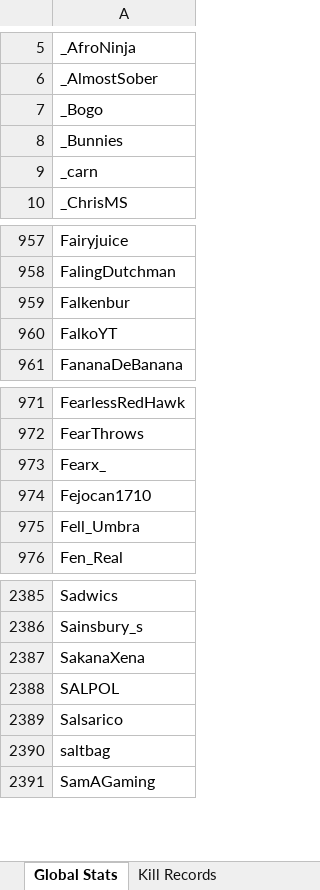
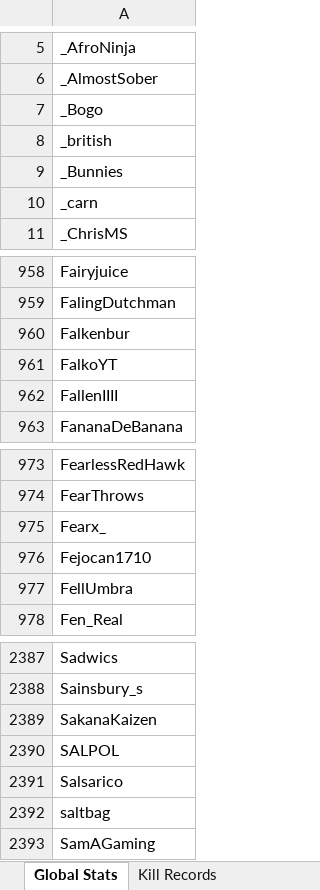
Before and after one commit to brodator-uhc/GlobalStats, an Excel workbook: Global_Stats.xlsx, sheet Global Stats, drawn as a sheet; only a part is shown, gaps mark what is left out; values as stored, in another font and other column widths than the file's, no borders; addresses are those after the commit; the diff names each change by its address in the sheet, - before the commit and + after, or states it on an @@ line.

```diff
--- a/Global_Stats.xlsx (sheet Global Stats)
+++ b/Global_Stats.xlsx (sheet Global Stats)
+row 8: _british
+row 962: FallenIIII
-A977: Fell_Umbra
+A977: FellUmbra
-A2389: SakanaXena
+A2389: SakanaKaizen
```
Also changed, not shown: sheet Kill Records, RR_Debuts.xlsx, Round_List.xlsx, 33 other files.
